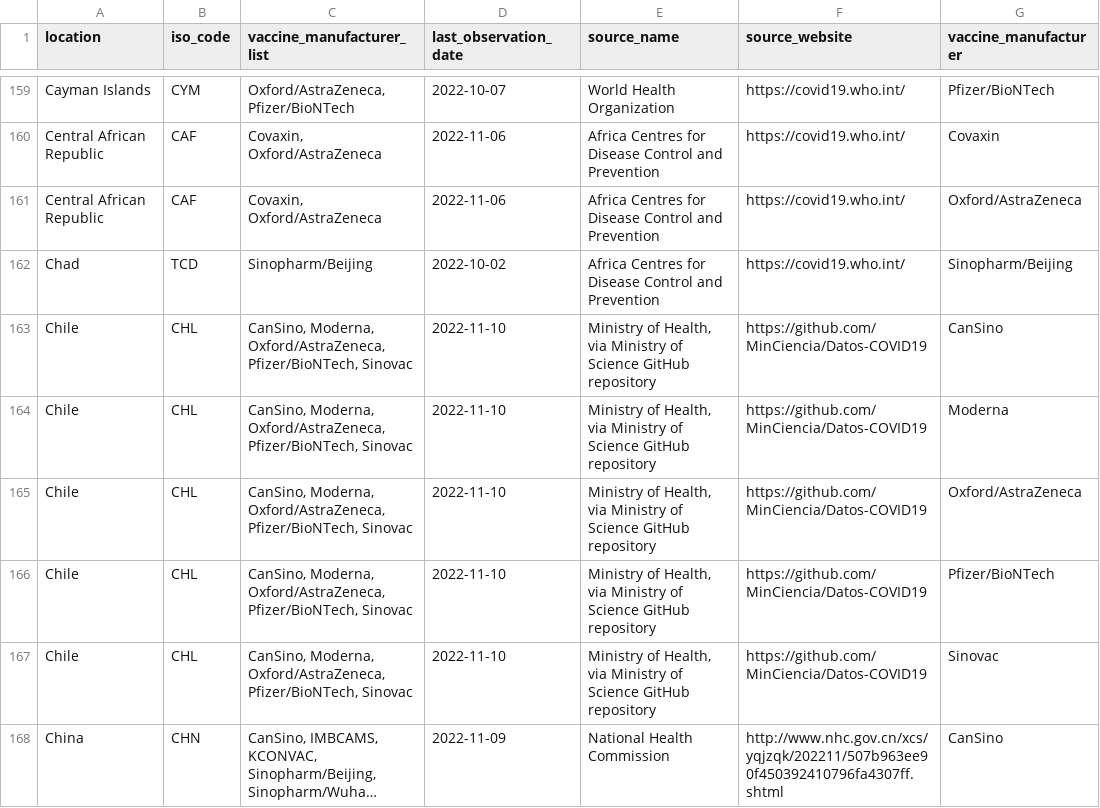
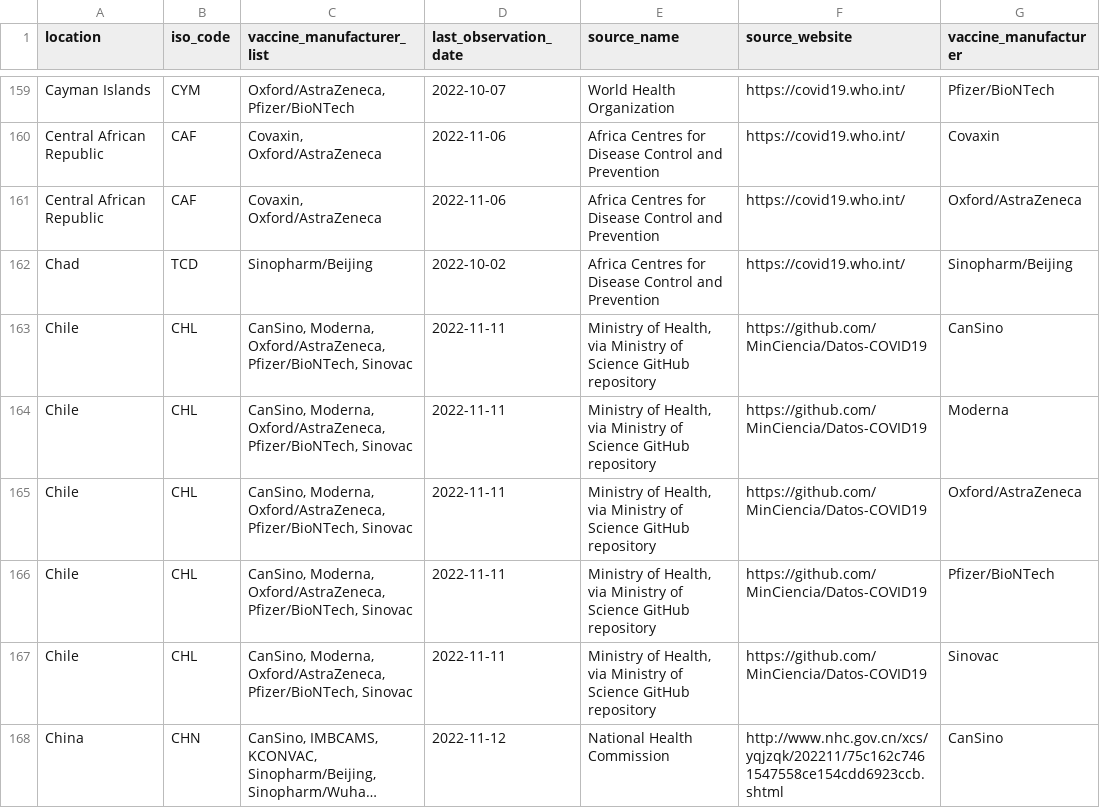
Before and after one commit to CDCgov/ITF_Power_BI, a CSV file: itf_dashboard/output/vaccinations_manufacturers.csv, drawn as a sheet; only a part is shown, gaps mark what is left out; long unchanged cells end in …; the diff covers the shown part only; the diff names each change by its address in the sheet, - before the commit and + after, or states it on an @@ line.

```diff
--- a/itf_dashboard/output/vaccinations_manufacturers.csv
+++ b/itf_dashboard/output/vaccinations_manufacturers.csv
-D163:D167 (last_observation_date): 2022-11-10
+D163:D167 (last_observation_date): 2022-11-11
-D168 (last_observation_date): 2022-11-09
+D168 (last_observation_date): 2022-11-12
-F168 (source_website): http://www.nhc.gov.cn/xcs/yqjzqk/202211/507b963ee90f450392410796fa4307ff.shtml
+F168 (source_website): http://www.nhc.gov.cn/xcs/yqjzqk/202211/75c162c7461547558ce154cdd6923ccb.shtml
```
Also changed, not shown: 146 edited cells elsewhere in this file, itf_dashboard/output/hosp_data_latest.csv, itf_dashboard/output/preferred_testpos7.csv, 2 other files.
